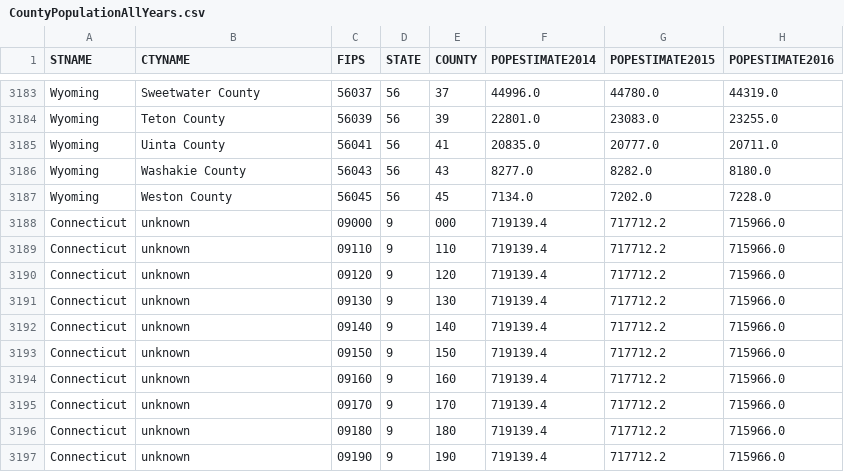
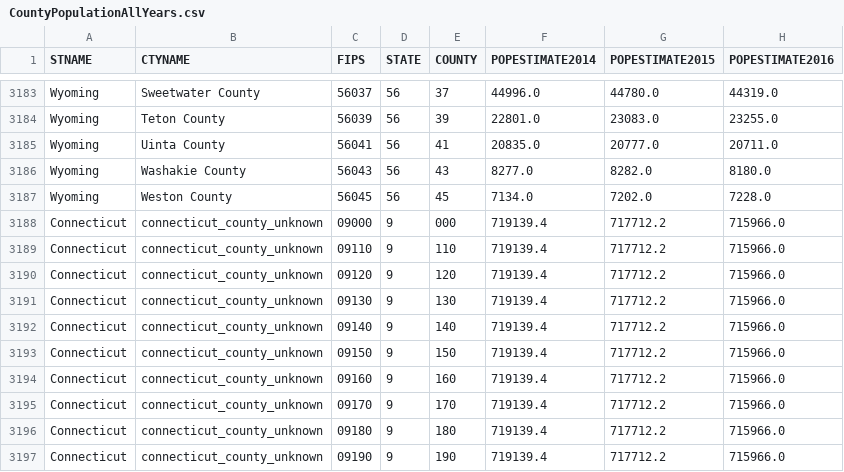
Before and after one commit to PauMateoUPC/Gun-Violence-Visualization, a CSV file: datasets/CountyPopulationAllYears.csv, drawn as a sheet; only a part is shown, gaps mark what is left out; the diff names each change by its address in the sheet, - before the commit and + after, or states it on an @@ line.

```diff
--- a/datasets/CountyPopulationAllYears.csv
+++ b/datasets/CountyPopulationAllYears.csv
-B3188:B3197 (CTYNAME): unknown
+B3188:B3197 (CTYNAME): connecticut_county_unknown
```
Also changed, not shown: 2 other files.
